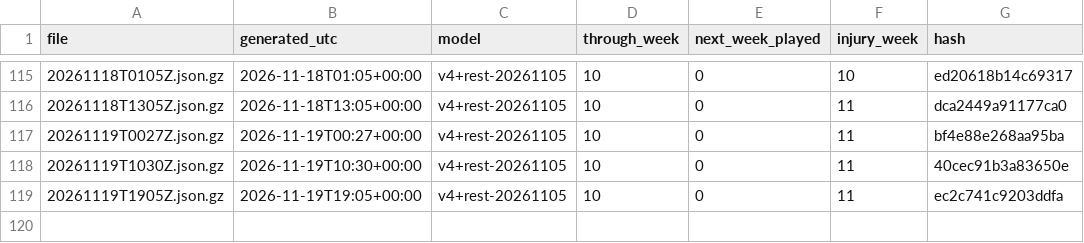
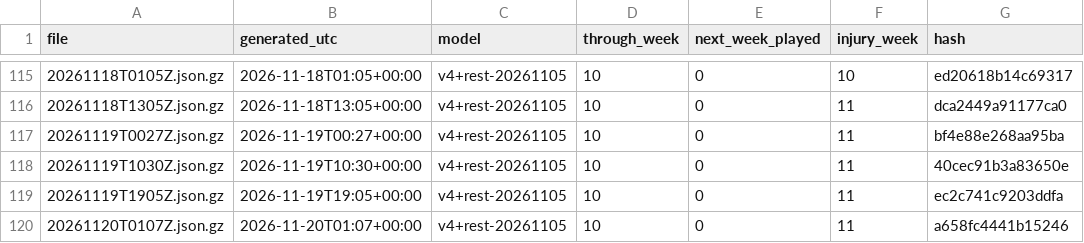
Before and after one commit to niksmdmarketing/NFLFutures, a CSV file: 2026/index.csv, drawn as a sheet; only a part is shown, gaps mark what is left out.

```diff
--- a/2026/index.csv
+++ b/2026/index.csv
@@ -119 +119,2 @@ file,generated_utc,model,through_week,next_week_played,injury_week,hash
 20261119T1905Z.json.gz,2026-11-19T19:05+00:00,v4+rest-20261105,10,0,11,ec2c741c9203ddfa
+20261120T0107Z.json.gz,2026-11-20T01:07+00:00,v4+rest-20261105,10,0,11,a658fc4441b15246
```
Also changed, not shown: nba/2027/index.csv, nba/rosters/index.csv, 5 other files.
